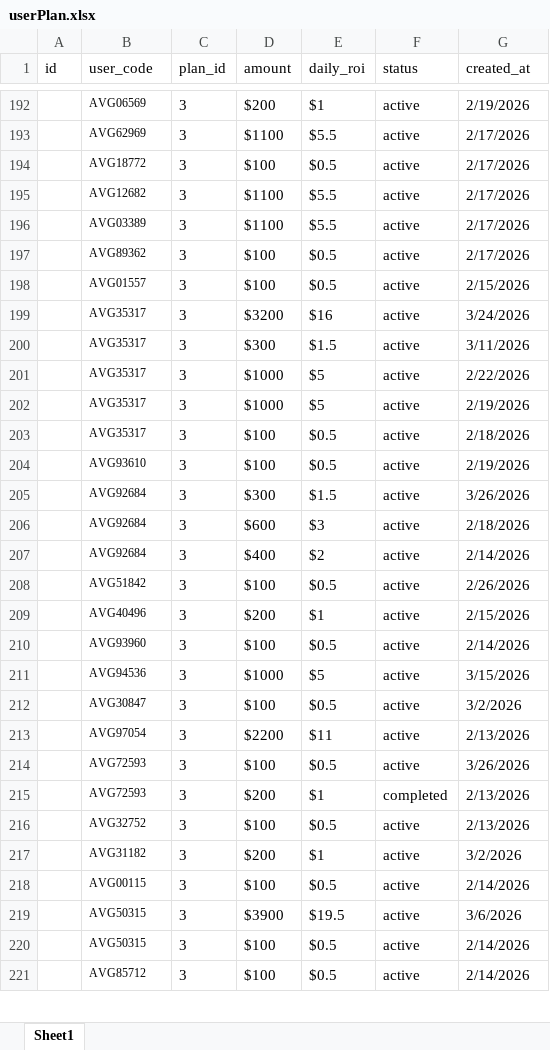
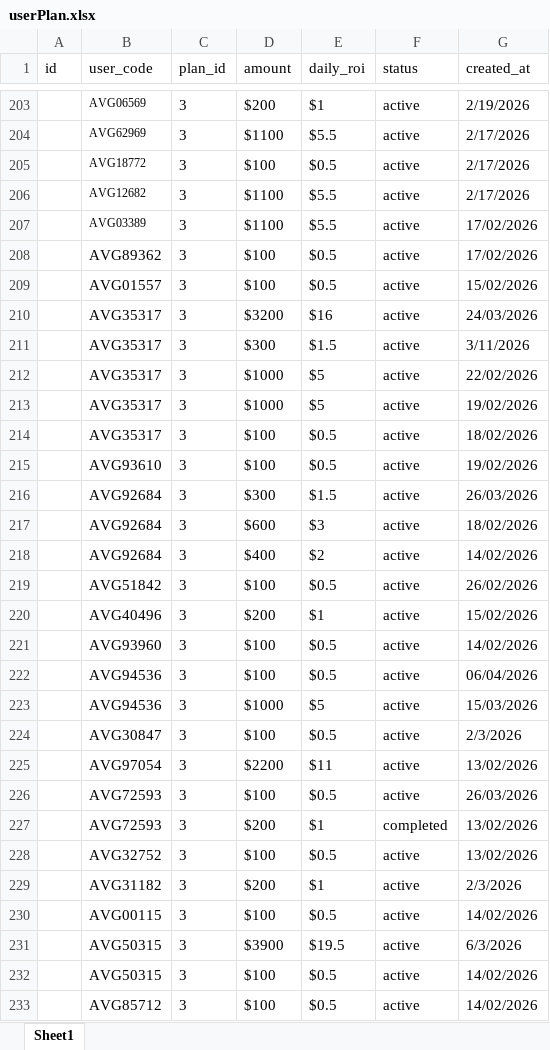
Before and after one commit to suriyanandhimalai555-prog/AVG_Staking, an Excel workbook: server/userPlan.xlsx, sheet Sheet1, drawn as a sheet; only a part is shown, gaps mark what is left out; values as stored, in another font and other column widths than the file's, no borders; table styles not drawn; addresses are those after the commit; the diff covers the shown part only; the diff names each change by its address in the sheet, - before the commit and + after, or states it on an @@ line.

```diff
--- a/server/userPlan.xlsx (sheet Sheet1)
+++ b/server/userPlan.xlsx (sheet Sheet1)
-G207:G208 (created_at): 2/17/2026
+G207:G208 (created_at): 17/02/2026
@@ B208:B221 text size: larger @@
-G209 (created_at): 2/15/2026
+G209 (created_at): 15/02/2026
-G210 (created_at): 3/24/2026
+G210 (created_at): 24/03/2026
-G212 (created_at): 2/22/2026
+G212 (created_at): 22/02/2026
-G213 (created_at): 2/19/2026
+G213 (created_at): 19/02/2026
-G214 (created_at): 2/18/2026
+G214 (created_at): 18/02/2026
-G215 (created_at): 2/19/2026
+G215 (created_at): 19/02/2026
-G216 (created_at): 3/26/2026
+G216 (created_at): 26/03/2026
-G217 (created_at): 2/18/2026
+G217 (created_at): 18/02/2026
-G218 (created_at): 2/14/2026
+G218 (created_at): 14/02/2026
-G219 (created_at): 2/26/2026
+G219 (created_at): 26/02/2026
-G220 (created_at): 2/15/2026
+G220 (created_at): 15/02/2026
-G221 (created_at): 2/14/2026
+G221 (created_at): 14/02/2026
+row 222:  | AVG94536 | 3 | $100 | $0.5 | active | 06/04/2026
@@ B223:B233 text size: larger @@
-G223 (created_at): 3/15/2026
+G223 (created_at): 15/03/2026
-G224 (created_at): 3/2/2026
+G224 (created_at): 2/3/2026
-G225 (created_at): 2/13/2026
+G225 (created_at): 13/02/2026
-G226 (created_at): 3/26/2026
+G226 (created_at): 26/03/2026
-G227:G228 (created_at): 2/13/2026
+G227:G228 (created_at): 13/02/2026
-G229 (created_at): 3/2/2026
+G229 (created_at): 2/3/2026
-G230 (created_at): 2/14/2026
+G230 (created_at): 14/02/2026
-G231 (created_at): 3/6/2026
+G231 (created_at): 6/3/2026
-G232:G233 (created_at): 2/14/2026
+G232:G233 (created_at): 14/02/2026
```
Also changed, not shown: 14 added rows, 2 removed rows, 128 edited cells and cell formats elsewhere in this sheet, server/levelIncome.xlsx, server/roi.xlsx, 11 other files.
